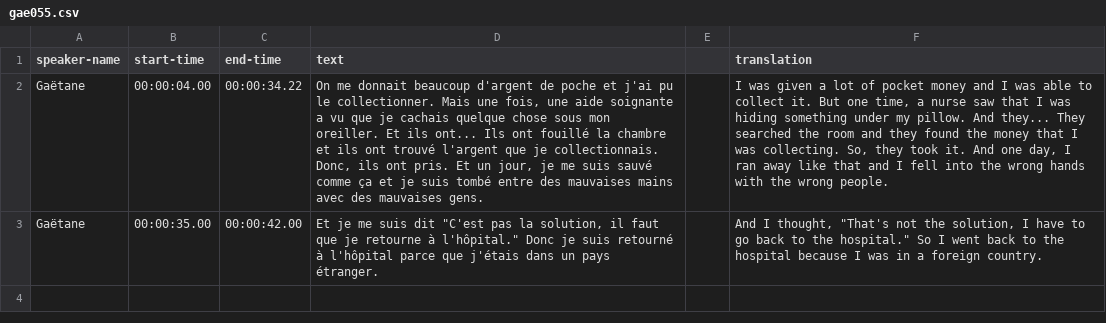
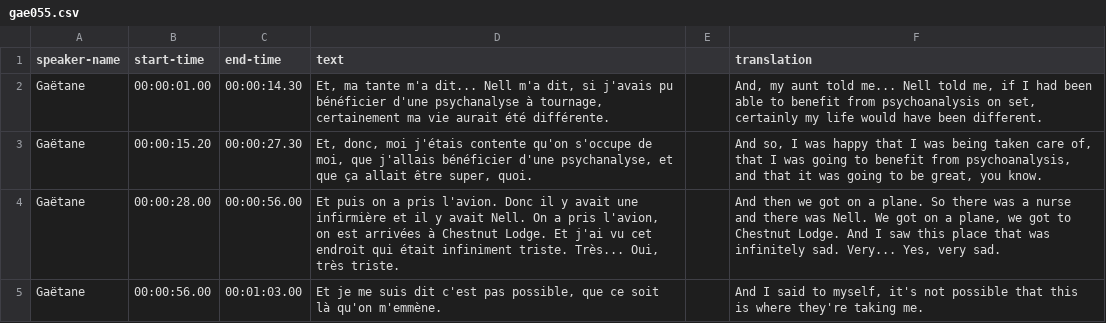
Before and after one commit to thecdil/tender-spaces, a CSV file: _data/trans/gae055.csv, drawn as a sheet; addresses are those after the commit; the diff names each change by its address in the sheet, - before the commit and + after, or states it on an @@ line.

```diff
--- a/_data/trans/gae055.csv
+++ b/_data/trans/gae055.csv
-B2 (start-time): 00:00:04.00
+B2 (start-time): 00:00:01.00
-C2 (end-time): 00:00:34.22
+C2 (end-time): 00:00:14.30
-D2 (text): On me donnait beaucoup d'argent de poche et j'ai pu le collectionner. Mais une fois, une aide soignante a vu que je cachais quelque chose sous mon oreiller. Et ils ont... Ils ont fouillé la chambre et ils ont trouvé l'argent que je collectionnais. Donc, ils ont pris. Et un jour, je me suis sauvé comme ça et je suis tombé entre des mauvaises mains avec des mauvaises gens.
+D2 (text): Et, ma tante m'a dit... Nell m'a dit, si j'avais pu bénéficier d'une psychanalyse à tournage, certainement ma vie aurait été différente.
-F2 (translation): I was given a lot of pocket money and I was able to collect it. But one time, a nurse saw that I was hiding something under my pillow. And they... They searched the room and they found the money that I was collecting. So, they took it. And one day, I ran away like that and I fell into the wrong hands with the wrong people.
+F2 (translation): And, my aunt told me... Nell told me, if I had been able to benefit from psychoanalysis on set, certainly my life would have been different.
+row 3: Gaëtane | 00:00:15.20 | 00:00:27.30 | Et, donc, moi j'étais contente qu'on s'occupe de moi, que j'allais bénéficier d'une psychanalyse, et que ça allait être super, quoi. |  | And so, I was happy that I was being taken care of, that I was going to benefit from psychoanalysis, and that it was going to be great, you know.
+row 4: Gaëtane | 00:00:28.00 | 00:00:56.00 | Et puis on a pris l'avion. Donc il y avait une infirmière et il y avait Nell. On a pris l'avion, on est arrivées à Chestnut Lodge. Et j'ai vu cet endroit qui était infiniment triste. Très... Oui, très triste. |  | And then we got on a plane. So there was a nurse and there was Nell. We got on a plane, we got to Chestnut Lodge. And I saw this place that was infinitely sad. Very... Yes, very sad.
-B5 (start-time): 00:00:35.00
+B5 (start-time): 00:00:56.00
-C5 (end-time): 00:00:42.00
+C5 (end-time): 00:01:03.00
-D5 (text): …suis dit "C'est pas la solution, il faut que je retourne à l'hôpital." Donc je suis retourné à l'hôpital parce que j'étais dans un pays étranger.
+D5 (text): …suis dit c'est pas possible, que ce soit là qu'on m'emmène.
-F5 (translation): And I thought, "That's not the solution, I have to go back to the hospital." So I went back to the hospital because I was in a foreign country.
+F5 (translation): And I said to myself, it's not possible that this is where they're taking me.
```
Also changed, not shown: _data/trans/gae056.csv, _data/trans/gae057.csv, 1 other file.
